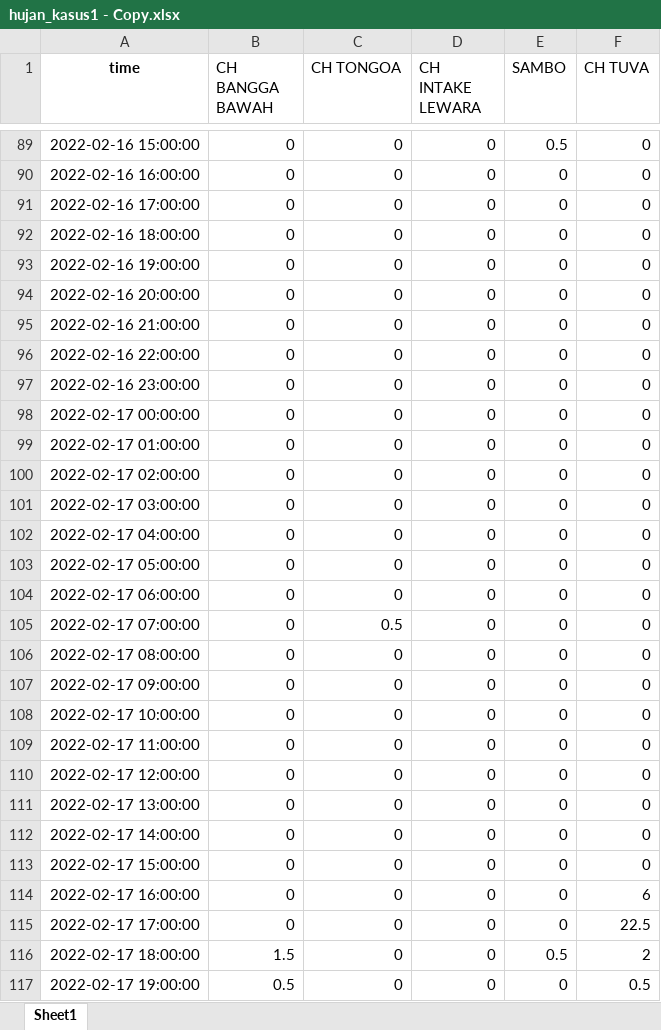
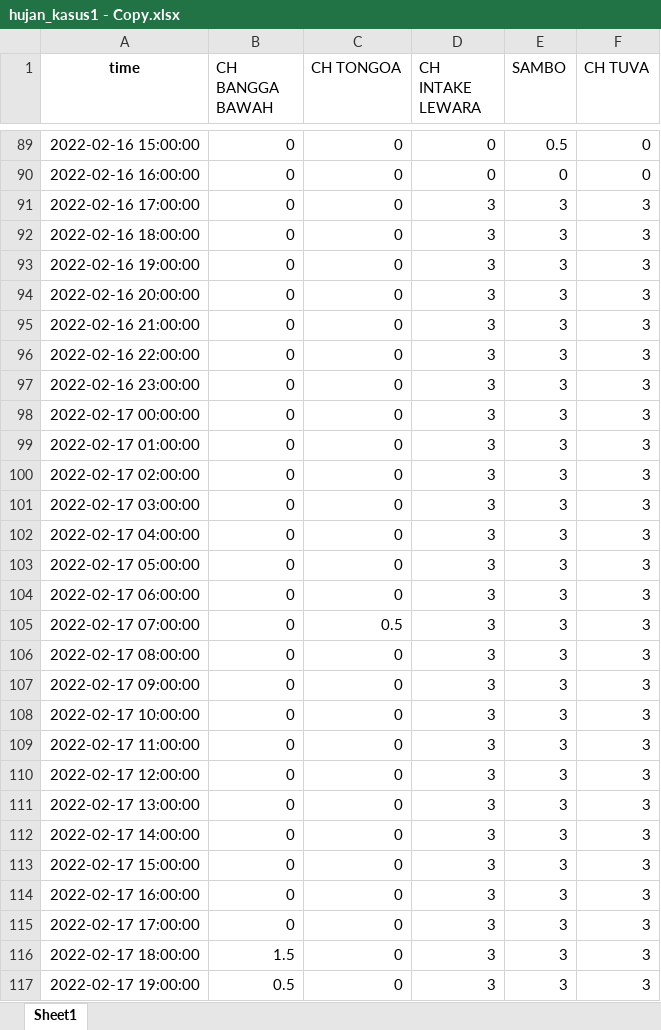
Before and after one commit to naldisirait/hms_deployment, an Excel workbook: data/demo/hujan_kasus1 - Copy.xlsx, sheet Sheet1, drawn as a sheet; only a part is shown, gaps mark what is left out; values as stored, in another font and other column widths than the file's, no borders; the diff covers the shown part only; the diff names each change by its address in the sheet, - before the commit and + after, or states it on an @@ line.

```diff
--- a/data/demo/hujan_kasus1 - Copy.xlsx (sheet Sheet1)
+++ b/data/demo/hujan_kasus1 - Copy.xlsx (sheet Sheet1)
-D91:D117 (CH INTAKE LEWARA): 0
+D91:D117 (CH INTAKE LEWARA): 3
-E91:E115 (SAMBO): 0
+E91:E115 (SAMBO): 3
-F91:F113 (CH TUVA): 0
+F91:F113 (CH TUVA): 3
-F114 (CH TUVA): 6
+F114 (CH TUVA): 3
-F115 (CH TUVA): 22.5
+F115 (CH TUVA): 3
-E116 (SAMBO): 0.5
+E116 (SAMBO): 3
-F116 (CH TUVA): 2
+F116 (CH TUVA): 3
-E117 (SAMBO): 0
+E117 (SAMBO): 3
-F117 (CH TUVA): 0.5
+F117 (CH TUVA): 3
```
Also changed, not shown: 753 edited cells elsewhere in this sheet, data/demo/hujan_kasus1.xlsx, 9 other files.
